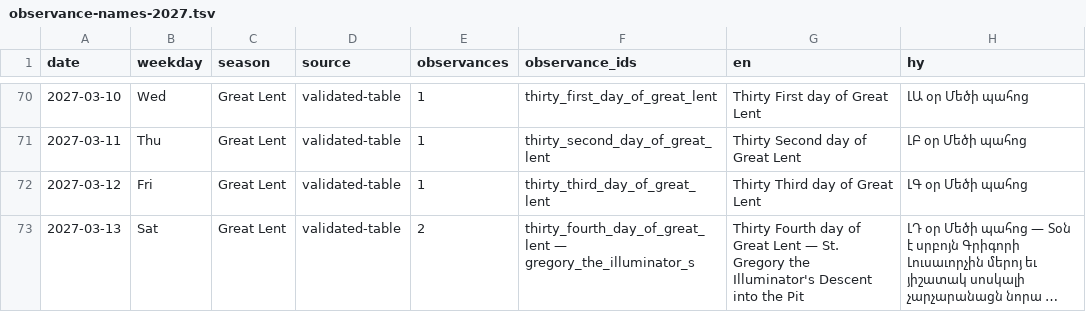
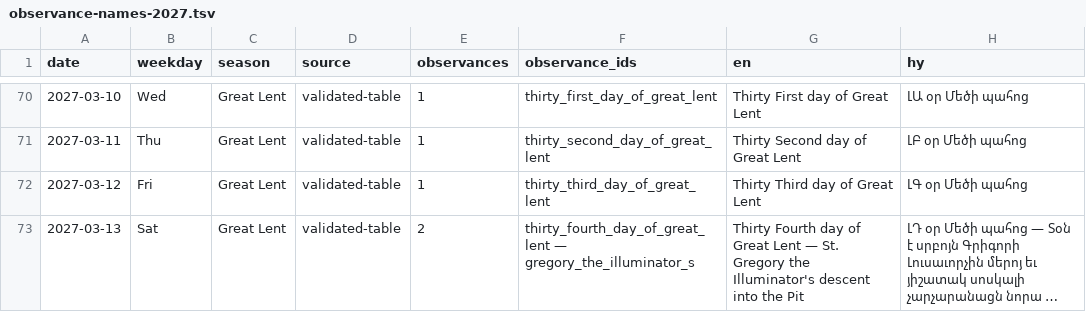
Before and after one commit to andylitalo/armenian-lectionary, a TSV file: docs/observance-names-2027.tsv, drawn as a sheet; only a part is shown, gaps mark what is left out; long unchanged cells end in …; the diff covers the shown part only; the diff names each change by its address in the sheet, - before the commit and + after, or states it on an @@ line.

```diff
--- a/docs/observance-names-2027.tsv
+++ b/docs/observance-names-2027.tsv
-G73 (en): …the Illuminator's Descent into the…
+G73 (en): …the Illuminator's descent into the…
```
Also changed, not shown: 31 edited cells elsewhere in this file, dev/observance_name_review.tsv, docs/observance-names-2026.tsv, 11 other files.
